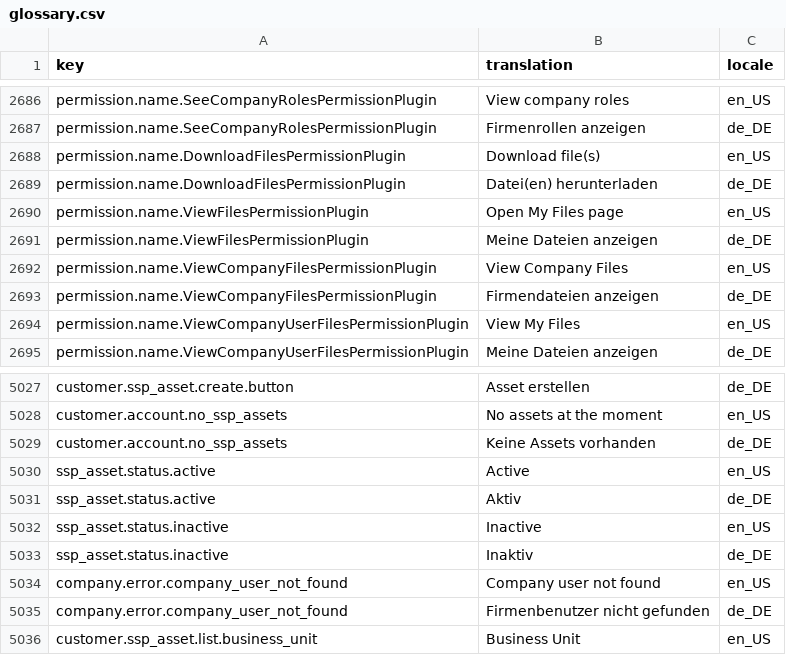
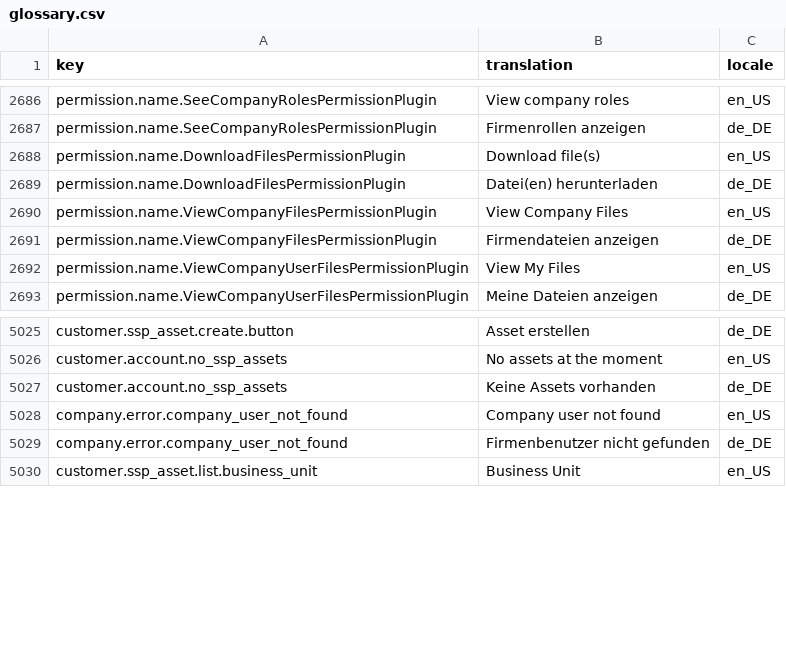
Before and after one commit to spryker-shop/suite, a CSV file: data/import/common/common/glossary.csv, drawn as a sheet; only a part is shown, gaps mark what is left out; the diff names each change by its address in the sheet, - before the commit and + after, or states it on an @@ line.

Commit message:
SSP-484 Attach file to asset. (#9557)
SSP-484 Attach file to asset.

```diff
--- a/data/import/common/common/glossary.csv
+++ b/data/import/common/common/glossary.csv
-row 2690: permission.name.ViewFilesPermissionPlugin | Open My Files page | en_US
-row 2691: permission.name.ViewFilesPermissionPlugin | Meine Dateien anzeigen | de_DE
-row 5030: ssp_asset.status.active | Active | en_US
-row 5031: ssp_asset.status.active | Aktiv | de_DE
-row 5032: ssp_asset.status.inactive | Inactive | en_US
-row 5033: ssp_asset.status.inactive | Inaktiv | de_DE
```
Also changed, not shown: data/import/common/common/company_role_permission.csv, 7 other files.
